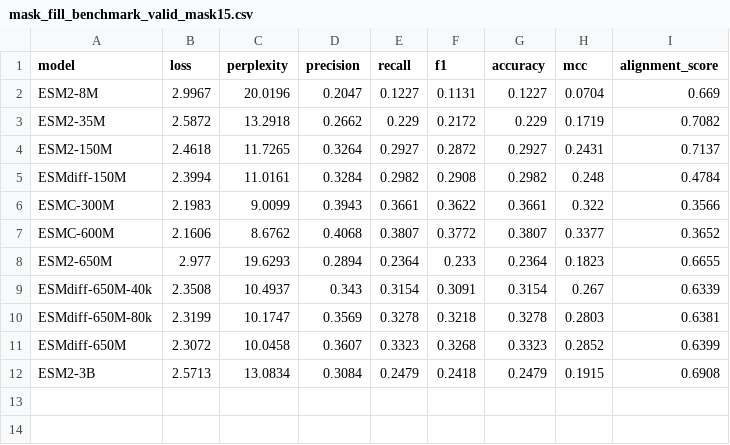
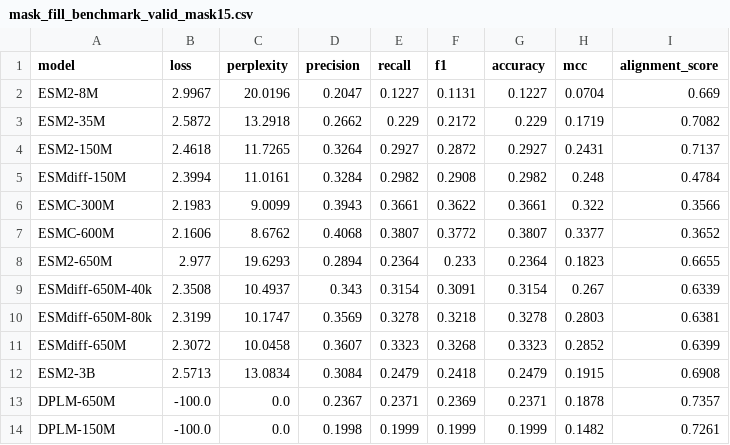
Before and after one commit to Gleghorn-Lab/DSM, a CSV file: results/mask_fill/mask_fill_benchmark_valid_mask15.csv, drawn as a sheet; the diff names each change by its address in the sheet, - before the commit and + after, or states it on an @@ line.

```diff
--- a/results/mask_fill/mask_fill_benchmark_valid_mask15.csv
+++ b/results/mask_fill/mask_fill_benchmark_valid_mask15.csv
+row 13: DPLM-650M | -100.0 | 0.0 | 0.2367 | 0.2371 | 0.2369 | 0.2371 | 0.1878 | 0.7357
+row 14: DPLM-150M | -100.0 | 0.0 | 0.1998 | 0.1999 | 0.1999 | 0.1999 | 0.1482 | 0.7261
```
Also changed, not shown: results/mask_fill/mask_fill_benchmark_test_mask15.csv, results/mask_fill/mask_fill_benchmark_test_mask30.csv, 23 other files.
